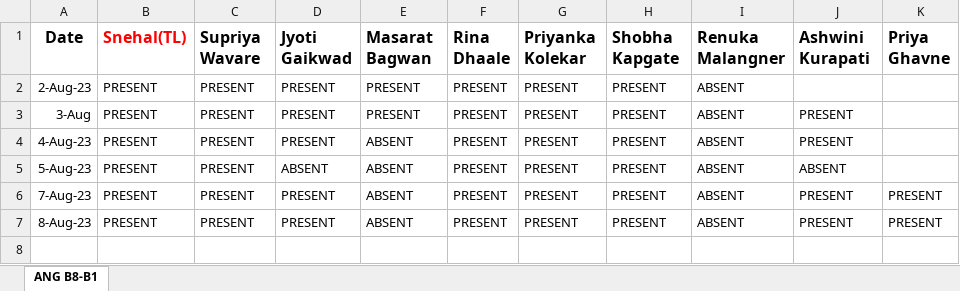
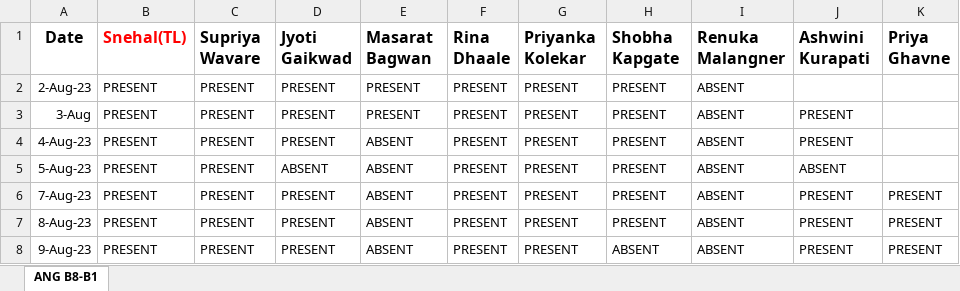
Before and after one commit to SnehalJalit/Js-learning, an Excel workbook: Team_Everyday_Attendence (B8-G2).xlsx, sheet ANG B8-B1, drawn as a sheet; values as stored, in another font and other column widths than the file's, no borders; the diff names each change by its address in the sheet, - before the commit and + after, or states it on an @@ line.

Commit message:
09 Aug attendance
09 Aug attendance

```diff
--- a/Team_Everyday_Attendence (B8-G2).xlsx (sheet ANG B8-B1)
+++ b/Team_Everyday_Attendence (B8-G2).xlsx (sheet ANG B8-B1)
+row 8: 9-Aug-23 | PRESENT | PRESENT | PRESENT | ABSENT | PRESENT | PRESENT | ABSENT | ABSENT | PRESENT | PRESENT
```
